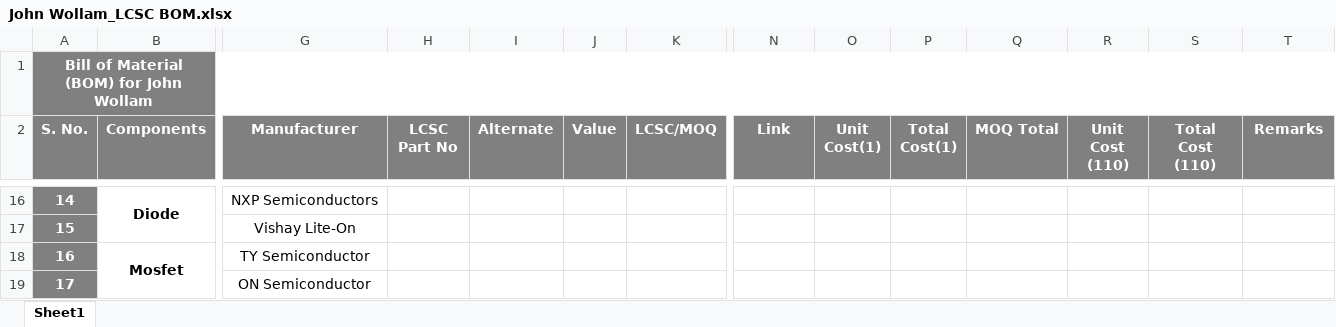
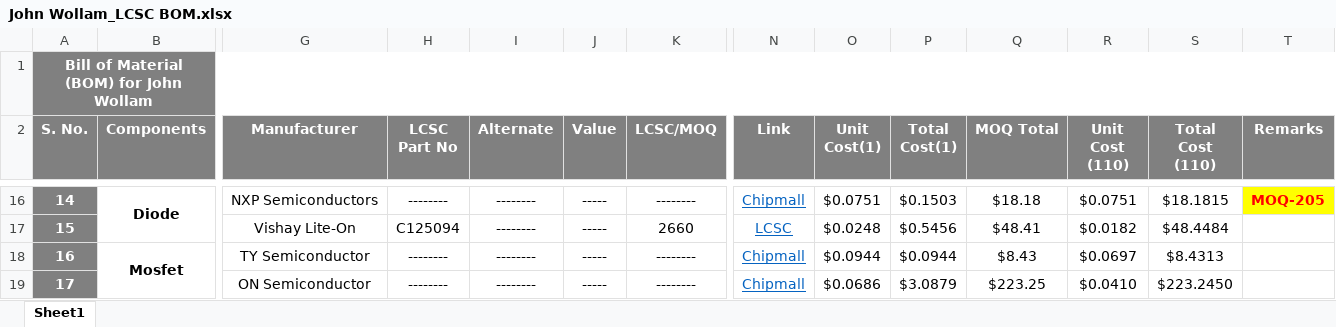
Before and after one commit to eSpark-Backup/matrixproject-johnwollam, an Excel workbook: Deliverables/Core-Production-Files/BOM/John Wollam_LCSC BOM.xlsx, sheet Sheet1, drawn as a sheet; only a part is shown, gaps mark what is left out; values as stored, in another font and other column widths than the file's, no borders; conditional formats not drawn; the diff covers the shown part only; the diff names each change by its address in the sheet, - before the commit and + after, or states it on an @@ line.

Commit message:
Latest Files Or BOM  LCSC or Digikey

```diff
--- a/Deliverables/Core-Production-Files/BOM/John Wollam_LCSC BOM.xlsx (sheet Sheet1)
+++ b/Deliverables/Core-Production-Files/BOM/John Wollam_LCSC BOM.xlsx (sheet Sheet1)
-H16 (LCSC Part No): (empty)
+H16 (LCSC Part No): --------
-I16:I19 (Alternate): (empty)
+I16:I19 (Alternate): --------
-J16:J19 (Value): (empty)
+J16:J19 (Value): -----
-K16 (LCSC/MOQ): (empty)
+K16 (LCSC/MOQ): --------
-N16 (Link): (empty)
+N16 (Link): Chipmall
-O16 (Unit Cost(1)): (empty)
+O16 (Unit Cost(1)): $0.0751
-P16 (Total Cost(1)): (empty)
+P16 (Total Cost(1)): $0.1503
-Q16 (MOQ Total): (empty)
+Q16 (MOQ Total): $18.18
-R16 (Unit Cost (110)): (empty)
+R16 (Unit Cost (110)): $0.0751
-S16 (Total Cost (110)): (empty)
+S16 (Total Cost (110)): $18.1815
-T16 (Remarks): (empty)
+T16 (Remarks): MOQ-205
-T16 fill: none
+T16 fill: #FFFF00
-H17 (LCSC Part No): (empty)
+H17 (LCSC Part No): C125094
-K17 (LCSC/MOQ): (empty)
+K17 (LCSC/MOQ): 2660
-N17 (Link): (empty)
+N17 (Link): LCSC
-O17 (Unit Cost(1)): (empty)
+O17 (Unit Cost(1)): $0.0248
-P17 (Total Cost(1)): (empty)
+P17 (Total Cost(1)): $0.5456
-Q17 (MOQ Total): (empty)
+Q17 (MOQ Total): $48.41
-R17 (Unit Cost (110)): (empty)
+R17 (Unit Cost (110)): $0.0182
-S17 (Total Cost (110)): (empty)
+S17 (Total Cost (110)): $48.4484
-H18:H19 (LCSC Part No): (empty)
+H18:H19 (LCSC Part No): --------
-K18:K19 (LCSC/MOQ): (empty)
+K18:K19 (LCSC/MOQ): --------
-N18:N19 (Link): (empty)
+N18:N19 (Link): Chipmall
-O18 (Unit Cost(1)): (empty)
+O18 (Unit Cost(1)): $0.0944
-P18 (Total Cost(1)): (empty)
+P18 (Total Cost(1)): $0.0944
-Q18 (MOQ Total): (empty)
+Q18 (MOQ Total): $8.43
-R18 (Unit Cost (110)): (empty)
+R18 (Unit Cost (110)): $0.0697
-S18 (Total Cost (110)): (empty)
+S18 (Total Cost (110)): $8.4313
-O19 (Unit Cost(1)): (empty)
+O19 (Unit Cost(1)): $0.0686
-P19 (Total Cost(1)): (empty)
+P19 (Total Cost(1)): $3.0879
-Q19 (MOQ Total): (empty)
+Q19 (MOQ Total): $223.25
-R19 (Unit Cost (110)): (empty)
+R19 (Unit Cost (110)): $0.0410
-S19 (Total Cost (110)): (empty)
+S19 (Total Cost (110)): $223.2450
```
Also changed, not shown: 2 added rows, 2 removed rows, 294 edited cells and cell formats elsewhere in this sheet, Deliverables/Core-Production-Files/BOM/BOM_Digikey.xlsx.
